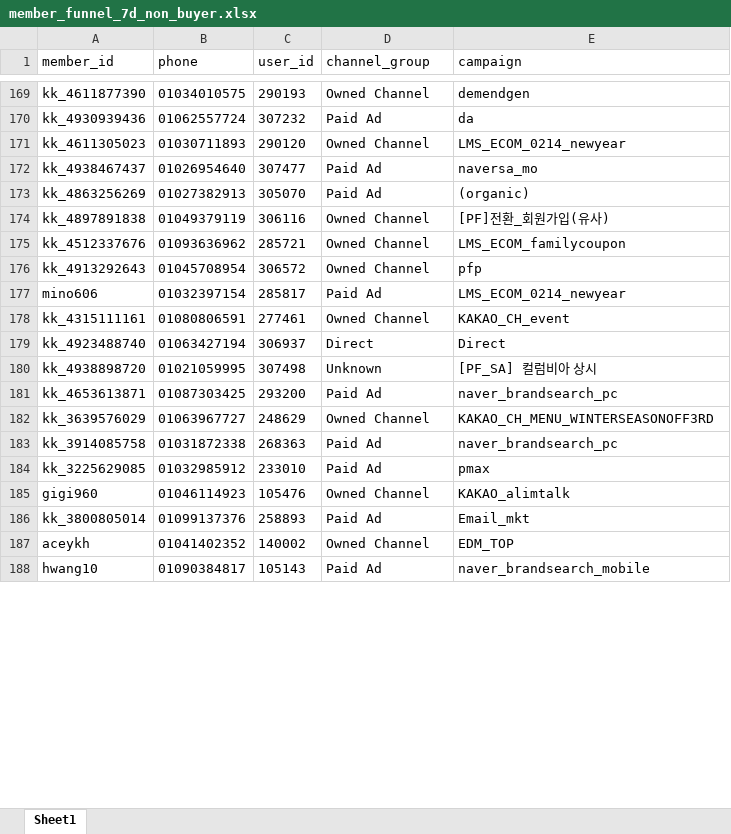
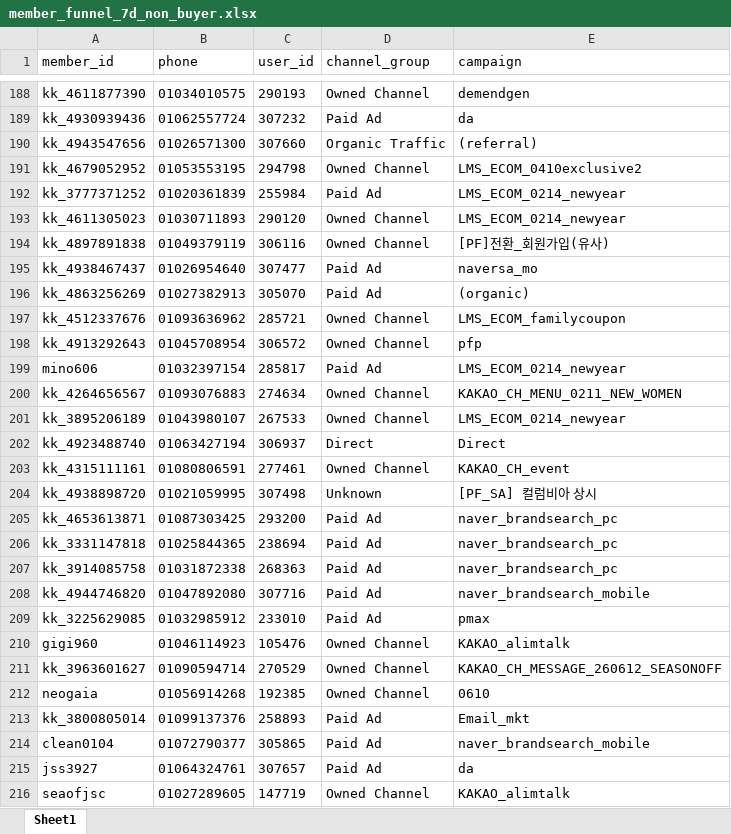
Before and after one commit to koreacolumbia-dotcom/E-comm-marketing-hub, an Excel workbook: reports/member_funnel/downloads/member_funnel_7d_non_buyer.xlsx, sheet Sheet1, drawn as a sheet; only a part is shown, gaps mark what is left out; the shorter side is filled out with more unchanged rows; values as stored, in another font and other column widths than the file's, no borders; removed rows and columns are numbered as before the commit, all else as after; the diff covers the shown part only; the diff names each change by its address in the sheet, - before the commit and + after, or states it on an @@ line.

```diff
--- a/reports/member_funnel/downloads/member_funnel_7d_non_buyer.xlsx (sheet Sheet1)
+++ b/reports/member_funnel/downloads/member_funnel_7d_non_buyer.xlsx (sheet Sheet1)
+row 190: kk_4943547656 | 01026571300 | 307660 | Organic Traffic | (referral)
+row 191: kk_4679052952 | 01053553195 | 294798 | Owned Channel | LMS_ECOM_0410exclusive2
+row 192: kk_3777371252 | 01020361839 | 255984 | Paid Ad | LMS_ECOM_0214_newyear
@@ row 174 moved to row 194: kk_4897891838 @@
+row 200: kk_4264656567 | 01093076883 | 274634 | Owned Channel | KAKAO_CH_MENU_0211_NEW_WOMEN
+row 201: kk_3895206189 | 01043980107 | 267533 | Owned Channel | LMS_ECOM_0214_newyear
@@ row 179 moved to row 202: kk_4923488740 @@
@@ row 182 moved to row 161: kk_3639576029 @@
+row 206: kk_3331147818 | 01025844365 | 238694 | Paid Ad | naver_brandsearch_pc
+row 208: kk_4944746820 | 01047892080 | 307716 | Paid Ad | naver_brandsearch_mobile
+row 211: kk_3963601627 | 01090594714 | 270529 | Owned Channel | KAKAO_CH_MESSAGE_260612_SEASONOFF
@@ row 189 moved to row 212: neogaia @@
-row 187: aceykh | 01041402352 | 140002 | Owned Channel | EDM_TOP
+row 214: clean0104 | 01072790377 | 305865 | Paid Ad | naver_brandsearch_mobile
+row 215: jss3927 | 01064324761 | 307657 | Paid Ad | da
@@ row 419 moved to row 216: seaofjsc @@
```
Also changed, not shown: 252 added rows, 112 removed rows, 35 moved rows and 75 edited cells elsewhere in this sheet, reports/member_funnel/downloads/member_funnel_1m_non_buyer.xlsx, reports/member_funnel/downloads/member_funnel_1m_target_segments.xlsx, 19 other files.
